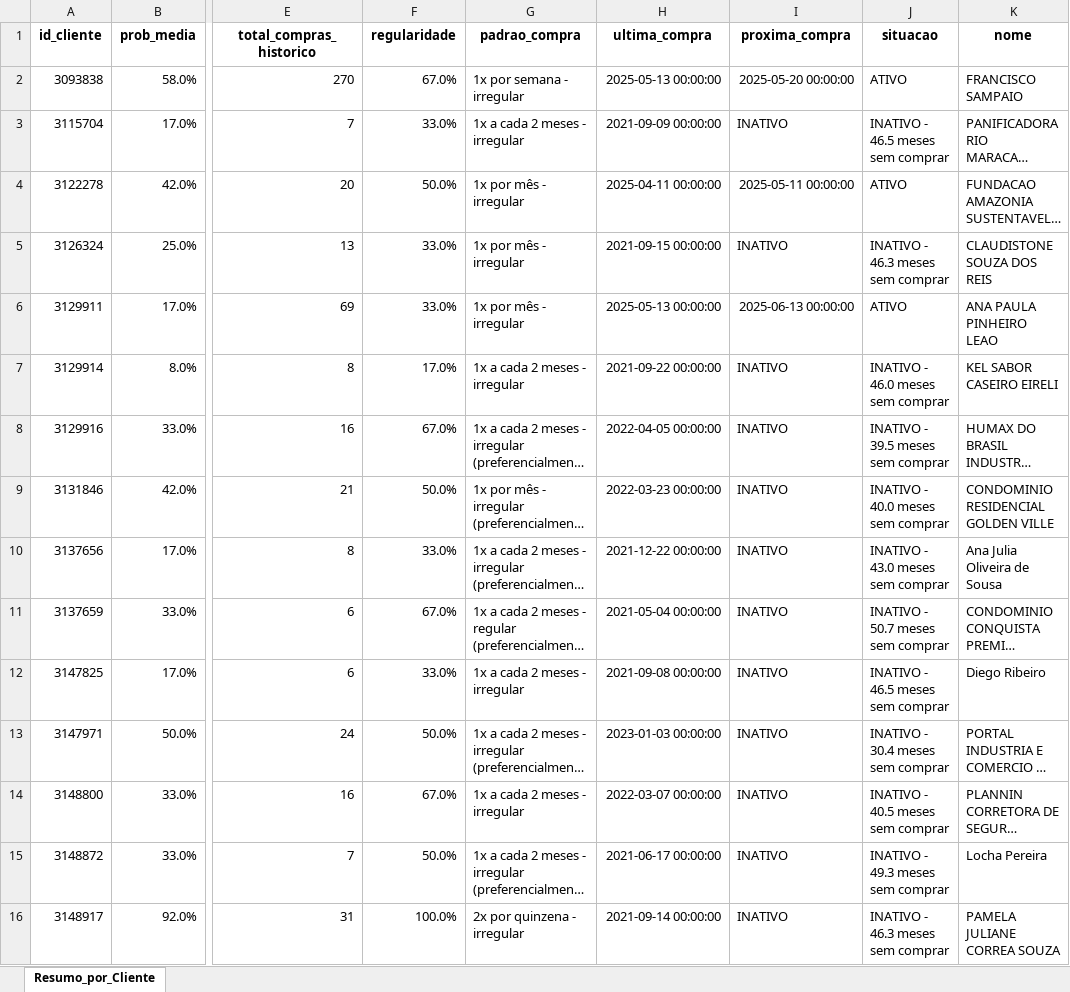
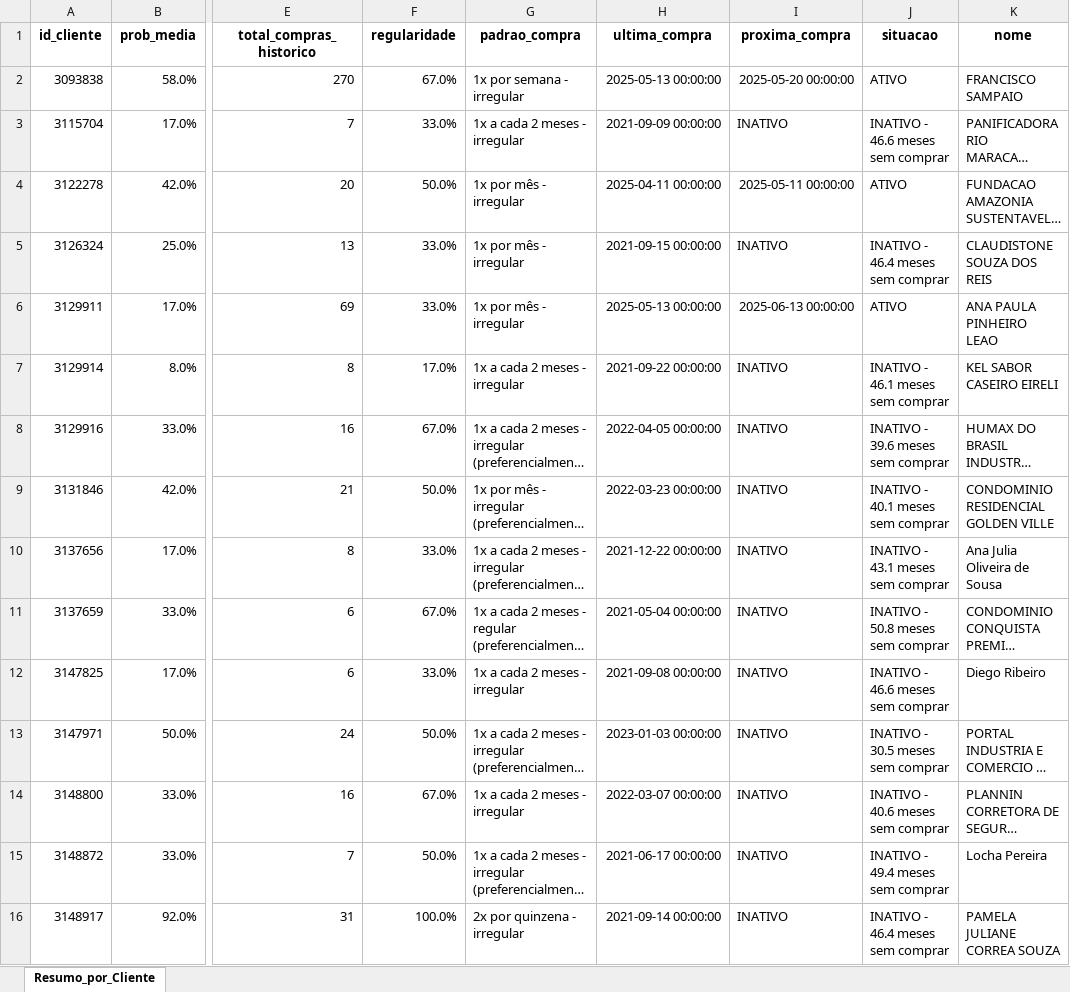
Before and after one commit to maloka-ai/poc-dashboard, an Excel workbook: dados/ADD/Dados_ADD_PF/previsao_retorno.xlsx, sheet Resumo_por_Cliente, drawn as a sheet; only a part is shown, gaps mark what is left out; long unchanged cells end in …; values as stored, in another font and other column widths than the file's, no borders; conditional formats not drawn; the diff covers the shown part only; the diff names each change by its address in the sheet, - before the commit and + after, or states it on an @@ line.

```diff
--- a/dados/ADD/Dados_ADD_PF/previsao_retorno.xlsx (sheet Resumo_por_Cliente)
+++ b/dados/ADD/Dados_ADD_PF/previsao_retorno.xlsx (sheet Resumo_por_Cliente)
-J3 (situacao): INATIVO - 46.5 meses sem comprar
+J3 (situacao): INATIVO - 46.6 meses sem comprar
-J5 (situacao): INATIVO - 46.3 meses sem comprar
+J5 (situacao): INATIVO - 46.4 meses sem comprar
-J7 (situacao): INATIVO - 46.0 meses sem comprar
+J7 (situacao): INATIVO - 46.1 meses sem comprar
-J8 (situacao): INATIVO - 39.5 meses sem comprar
+J8 (situacao): INATIVO - 39.6 meses sem comprar
-J9 (situacao): INATIVO - 40.0 meses sem comprar
+J9 (situacao): INATIVO - 40.1 meses sem comprar
-J10 (situacao): INATIVO - 43.0 meses sem comprar
+J10 (situacao): INATIVO - 43.1 meses sem comprar
-J11 (situacao): INATIVO - 50.7 meses sem comprar
+J11 (situacao): INATIVO - 50.8 meses sem comprar
-J12 (situacao): INATIVO - 46.5 meses sem comprar
+J12 (situacao): INATIVO - 46.6 meses sem comprar
-J13 (situacao): INATIVO - 30.4 meses sem comprar
+J13 (situacao): INATIVO - 30.5 meses sem comprar
-J14 (situacao): INATIVO - 40.5 meses sem comprar
+J14 (situacao): INATIVO - 40.6 meses sem comprar
-J15 (situacao): INATIVO - 49.3 meses sem comprar
+J15 (situacao): INATIVO - 49.4 meses sem comprar
-J16 (situacao): INATIVO - 46.3 meses sem comprar
+J16 (situacao): INATIVO - 46.4 meses sem comprar
```
Also changed, not shown: 202 edited cells elsewhere in this sheet, dados/ADD/Dados_ADD_PF/analise_consistencia_estoque.xlsx, dados/ADD/Dados_ADD_PF/analise_curva_cobertura.xlsx, 29 other files.
